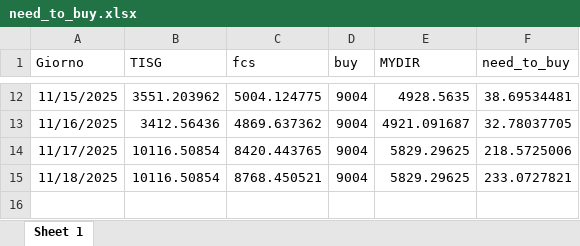
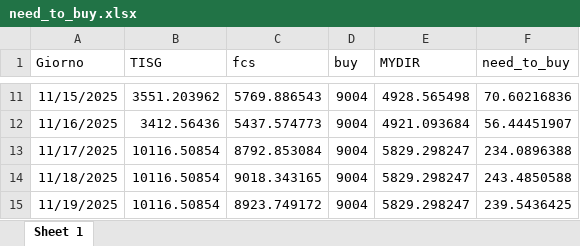
Before and after one commit to Alainpp96/forecastg, an Excel workbook: need_to_buy.xlsx, sheet Sheet 1, drawn as a sheet; only a part is shown, gaps mark what is left out; values as stored, in another font and other column widths than the file's, no borders; addresses are those after the commit; the diff covers the shown part only; the diff names each change by its address in the sheet, - before the commit and + after, or states it on an @@ line.

Commit message:
Aggiorno file need_to_buy.xlsx da R

```diff
--- a/need_to_buy.xlsx (sheet Sheet 1)
+++ b/need_to_buy.xlsx (sheet Sheet 1)
-C11 (fcs): 5004.124775
+C11 (fcs): 5769.886543
-E11 (MYDIR): 4928.5635
+E11 (MYDIR): 4928.565498
-F11 (need_to_buy): 38.69534481
+F11 (need_to_buy): 70.60216836
-C12 (fcs): 4869.637362
+C12 (fcs): 5437.574773
-E12 (MYDIR): 4921.091687
+E12 (MYDIR): 4921.093684
-F12 (need_to_buy): 32.78037705
+F12 (need_to_buy): 56.44451907
-C13 (fcs): 8420.443765
+C13 (fcs): 8792.853084
-E13:E14 (MYDIR): 5829.29625
+E13:E14 (MYDIR): 5829.298247
-F13 (need_to_buy): 218.5725006
+F13 (need_to_buy): 234.0896388
-C14 (fcs): 8768.450521
+C14 (fcs): 9018.343165
-F14 (need_to_buy): 233.0727821
+F14 (need_to_buy): 243.4850588
+row 15: 11/19/2025 | 10116.50854 | 8923.749172 | 9004 | 5829.298247 | 239.5436425
```
Also changed, not shown: 1 removed row and 33 edited cells elsewhere in this sheet.
